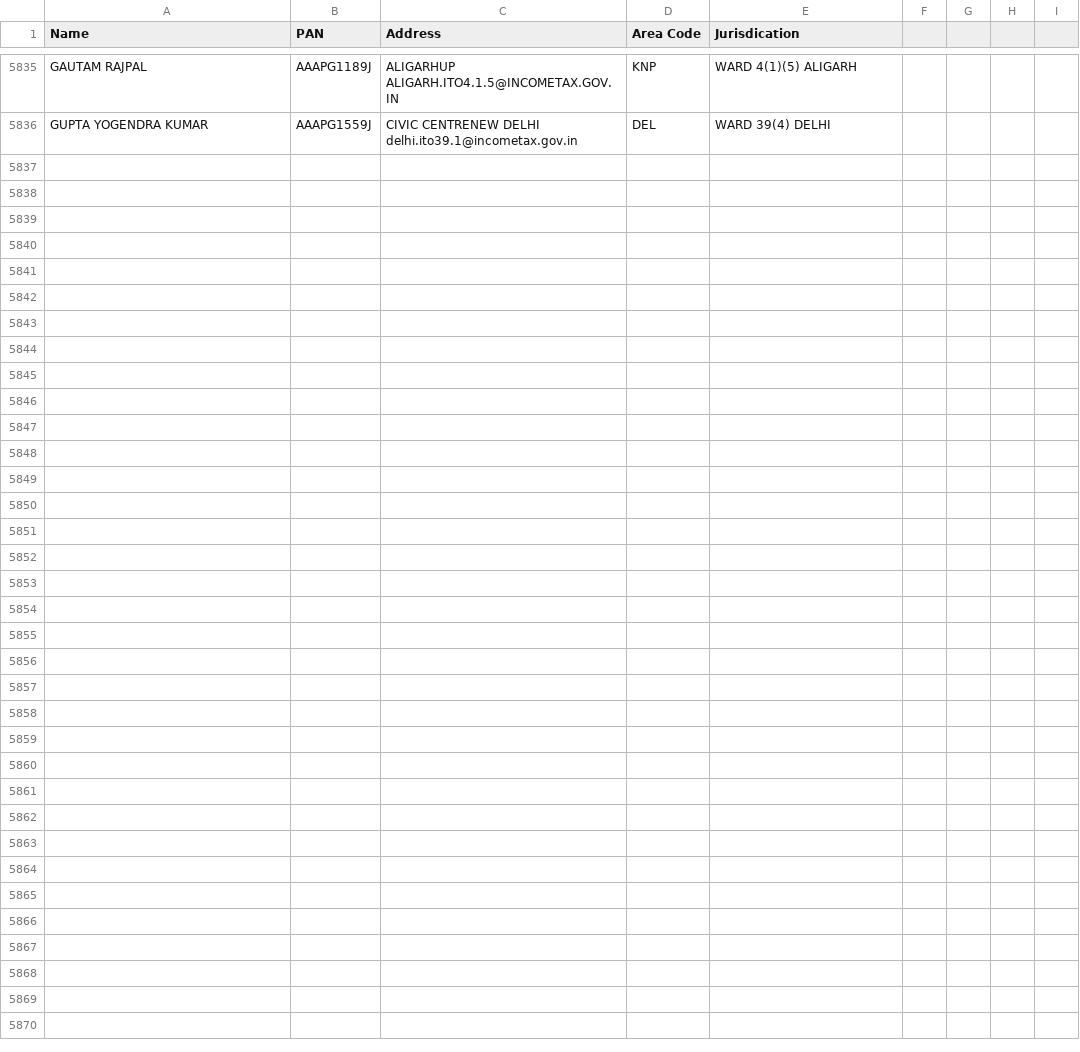
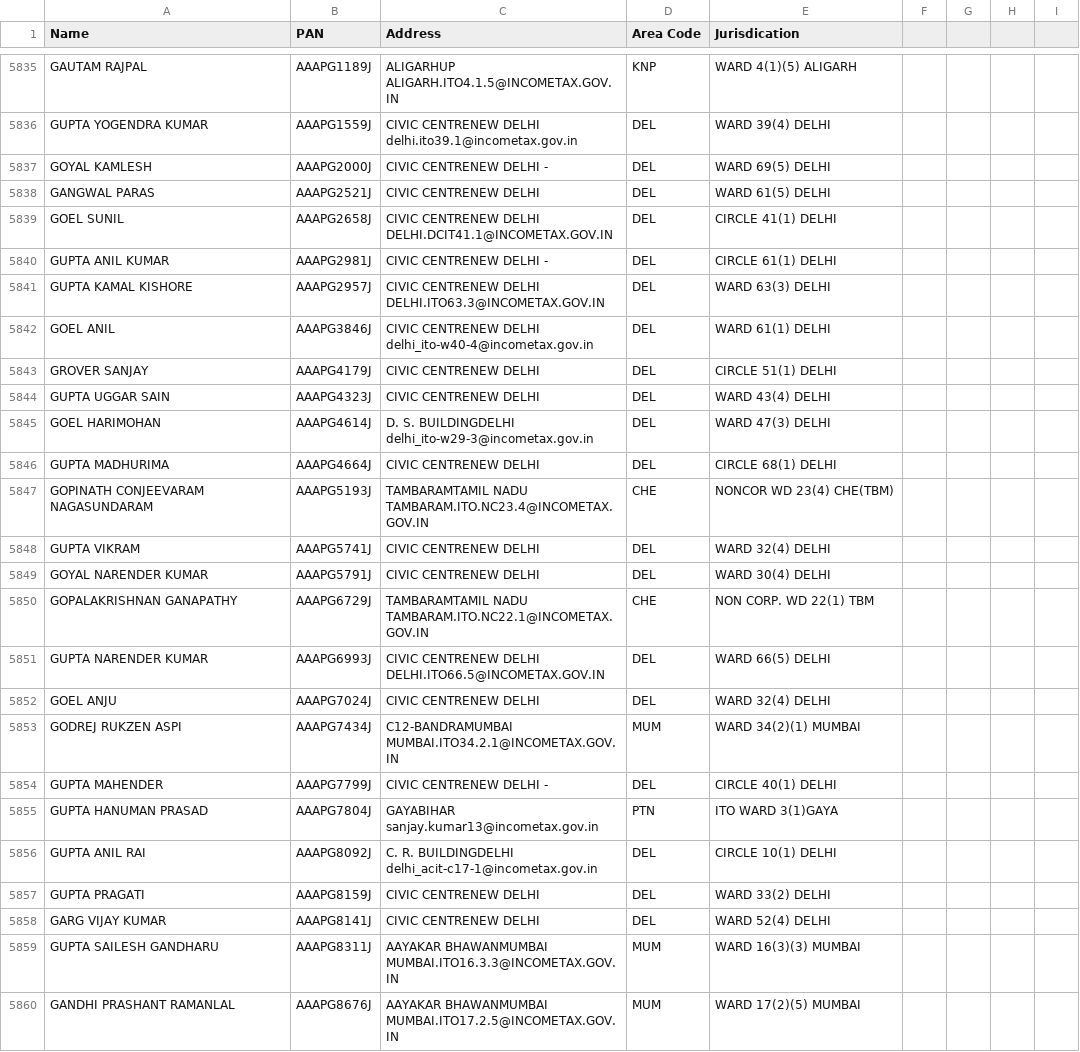
Before and after one commit to varunm100/PanNumberMining, a CSV file: PeopleData.csv, drawn as a sheet; only a part is shown, gaps mark what is left out; the diff names each change by its address in the sheet, - before the commit and + after, or states it on an @@ line.

Commit message:
Updated Data!

```diff
--- a/PeopleData.csv
+++ b/PeopleData.csv
+row 5837: GOYAL KAMLESH | AAAPG2000J | CIVIC CENTRENEW DELHI - | DEL | WARD 69(5) DELHI
+row 5838: GANGWAL PARAS | AAAPG2521J | CIVIC CENTRENEW DELHI | DEL | WARD 61(5) DELHI
+row 5839: GOEL SUNIL | AAAPG2658J | CIVIC CENTRENEW DELHI DELHI.DCIT41.1@INCOMETAX.GOV.IN | DEL | CIRCLE 41(1) DELHI
+row 5840: GUPTA ANIL KUMAR | AAAPG2981J | CIVIC CENTRENEW DELHI - | DEL | CIRCLE 61(1) DELHI
+row 5841: GUPTA KAMAL KISHORE | AAAPG2957J | CIVIC CENTRENEW DELHI DELHI.ITO63.3@INCOMETAX.GOV.IN | DEL | WARD 63(3) DELHI
+row 5842: GOEL ANIL | AAAPG3846J | CIVIC CENTRENEW DELHI delhi_ito-w40-4@incometax.gov.in | DEL | WARD 61(1) DELHI
+row 5843: GROVER SANJAY | AAAPG4179J | CIVIC CENTRENEW DELHI | DEL | CIRCLE 51(1) DELHI
+row 5844: GUPTA UGGAR SAIN | AAAPG4323J | CIVIC CENTRENEW DELHI | DEL | WARD 43(4) DELHI
+row 5845: GOEL HARIMOHAN | AAAPG4614J | D. S. BUILDINGDELHI delhi_ito-w29-3@incometax.gov.in | DEL | WARD 47(3) DELHI
+row 5846: GUPTA MADHURIMA | AAAPG4664J | CIVIC CENTRENEW DELHI | DEL | CIRCLE 68(1) DELHI
+row 5847: GOPINATH CONJEEVARAM NAGASUNDARAM | AAAPG5193J | TAMBARAMTAMIL NADU TAMBARAM.ITO.NC23.4@INCOMETAX.GOV.IN | CHE | NONCOR WD 23(4) CHE(TBM)
+row 5848: GUPTA VIKRAM | AAAPG5741J | CIVIC CENTRENEW DELHI | DEL | WARD 32(4) DELHI
+row 5849: GOYAL NARENDER KUMAR | AAAPG5791J | CIVIC CENTRENEW DELHI | DEL | WARD 30(4) DELHI
+row 5850: GOPALAKRISHNAN GANAPATHY | AAAPG6729J | TAMBARAMTAMIL NADU TAMBARAM.ITO.NC22.1@INCOMETAX.GOV.IN | CHE | NON CORP. WD 22(1) TBM
+row 5851: GUPTA NARENDER KUMAR | AAAPG6993J | CIVIC CENTRENEW DELHI DELHI.ITO66.5@INCOMETAX.GOV.IN | DEL | WARD 66(5) DELHI
+row 5852: GOEL ANJU | AAAPG7024J | CIVIC CENTRENEW DELHI | DEL | WARD 32(4) DELHI
+row 5853: GODREJ RUKZEN ASPI | AAAPG7434J | C12-BANDRAMUMBAI MUMBAI.ITO34.2.1@INCOMETAX.GOV.IN | MUM | WARD 34(2)(1) MUMBAI
+row 5854: GUPTA MAHENDER | AAAPG7799J | CIVIC CENTRENEW DELHI - | DEL | CIRCLE 40(1) DELHI
+row 5855: GUPTA HANUMAN PRASAD | AAAPG7804J | GAYABIHAR sanjay.kumar13@incometax.gov.in | PTN | ITO WARD 3(1)GAYA
+row 5856: GUPTA ANIL RAI | AAAPG8092J | C. R. BUILDINGDELHI delhi_acit-c17-1@incometax.gov.in | DEL | CIRCLE 10(1) DELHI
+row 5857: GUPTA PRAGATI | AAAPG8159J | CIVIC CENTRENEW DELHI | DEL | WARD 33(2) DELHI
+row 5858: GARG VIJAY KUMAR | AAAPG8141J | CIVIC CENTRENEW DELHI | DEL | WARD 52(4) DELHI
+row 5859: GUPTA SAILESH GANDHARU | AAAPG8311J | AAYAKAR BHAWANMUMBAI MUMBAI.ITO16.3.3@INCOMETAX.GOV.IN | MUM | WARD 16(3)(3) MUMBAI
+row 5860: GANDHI PRASHANT RAMANLAL | AAAPG8676J | AAYAKAR BHAWANMUMBAI MUMBAI.ITO17.2.5@INCOMETAX.GOV.IN | MUM | WARD 17(2)(5) MUMBAI
```
